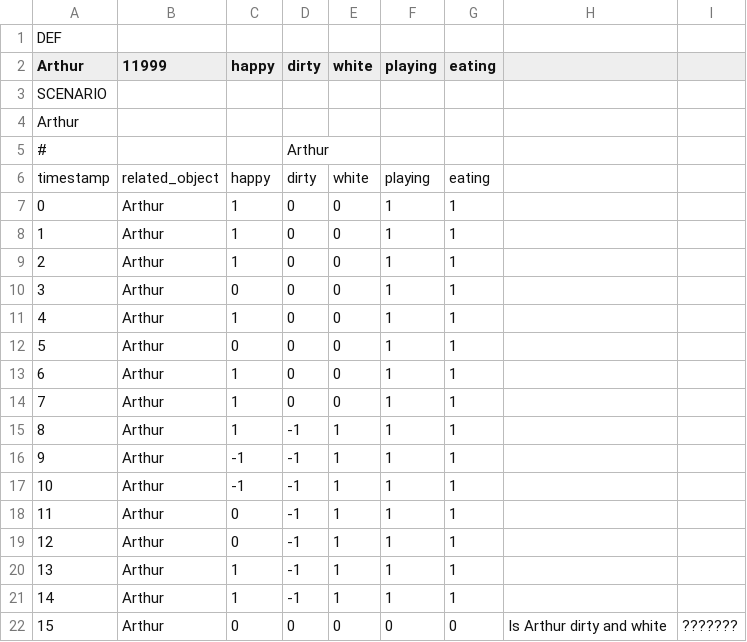
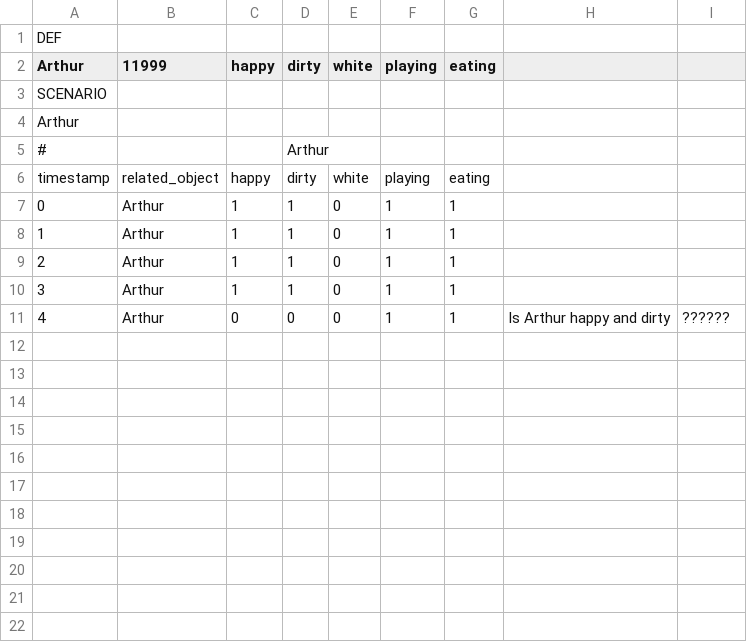
Before and after one commit to mgawlowski/MyLangGrounding, a CSV file: config/scenarios/_scenario.csv, drawn as a sheet; removed rows and columns are numbered as before the commit, all else as after; the diff names each change by its address in the sheet, - before the commit and + after, or states it on an @@ line.

```diff
--- a/config/scenarios/_scenario.csv
+++ b/config/scenarios/_scenario.csv
-D7:D9 (dirty): 0
+D7:D9 (dirty): 1
-row 10: 3 | Arthur | 0 | 0 | 0 | 1 | 1
@@ column A (Arthur) renumbered between rows 10 and 11 @@
-D10 (dirty): 0
+D10 (dirty): 1
-H11: (empty)
+H11: Is Arthur happy and dirty
-I11: (empty)
+I11: ??????
-row 13: 6 | Arthur | 1 | 0 | 0 | 1 | 1
-row 14: 7 | Arthur | 1 | 0 | 0 | 1 | 1
-row 15: 8 | Arthur | 1 | -1 | 1 | 1 | 1
-row 16: 9 | Arthur | -1 | -1 | 1 | 1 | 1
-row 17: 10 | Arthur | -1 | -1 | 1 | 1 | 1
-row 18: 11 | Arthur | 0 | -1 | 1 | 1 | 1
-row 19: 12 | Arthur | 0 | -1 | 1 | 1 | 1
-row 20: 13 | Arthur | 1 | -1 | 1 | 1 | 1
-row 21: 14 | Arthur | 1 | -1 | 1 | 1 | 1
-row 22: 15 | Arthur | 0 | 0 | 0 | 0 | 0 | Is Arthur dirty and white | ???????
```
Also changed, not shown: 9 other files.
